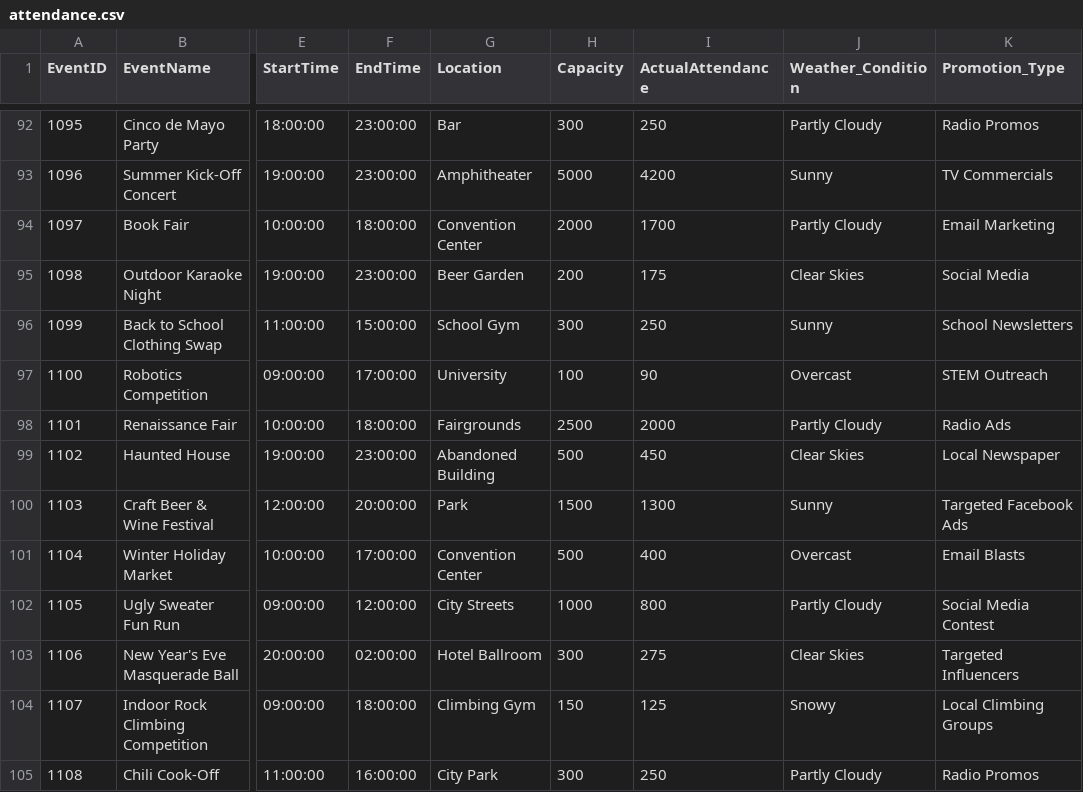
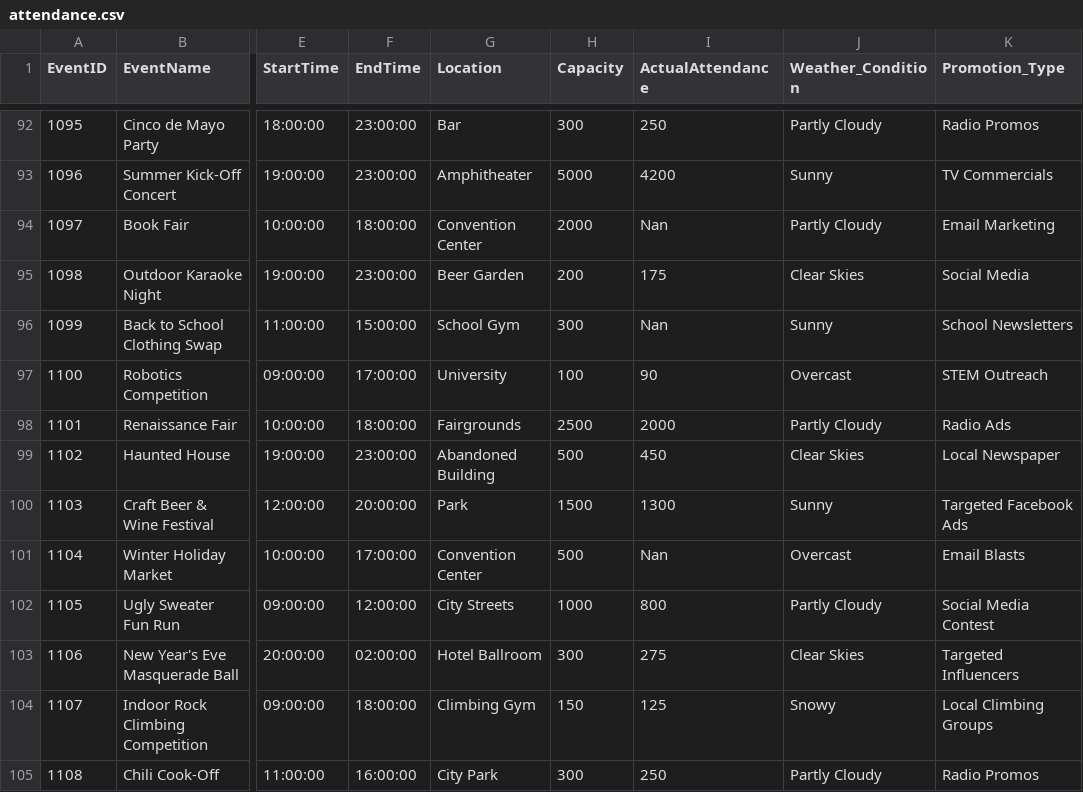
Before and after one commit to lurchyy/MarketWise-C2PO, a CSV file: attendance.csv, drawn as a sheet; only a part is shown, gaps mark what is left out; the diff names each change by its address in the sheet, - before the commit and + after, or states it on an @@ line.

```diff
--- a/attendance.csv
+++ b/attendance.csv
-I94 (ActualAttendance): 1700
+I94 (ActualAttendance): Nan
-I96 (ActualAttendance): 250
+I96 (ActualAttendance): Nan
-I101 (ActualAttendance): 400
+I101 (ActualAttendance): Nan
```
Also changed, not shown: 16 other files.
